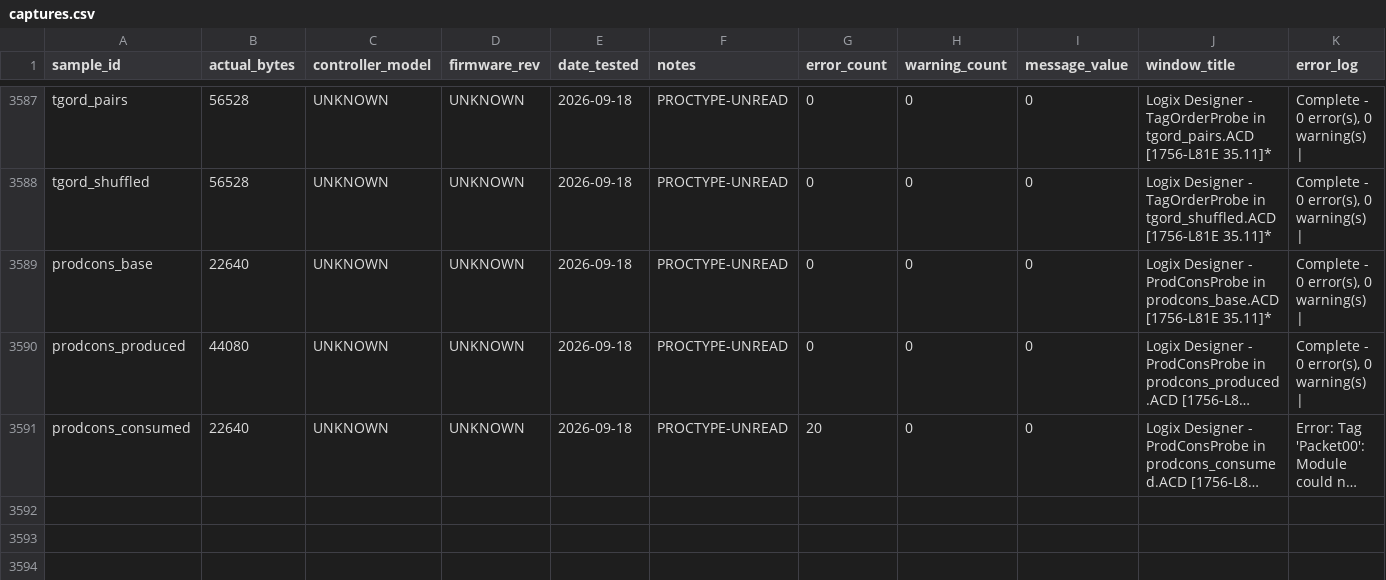
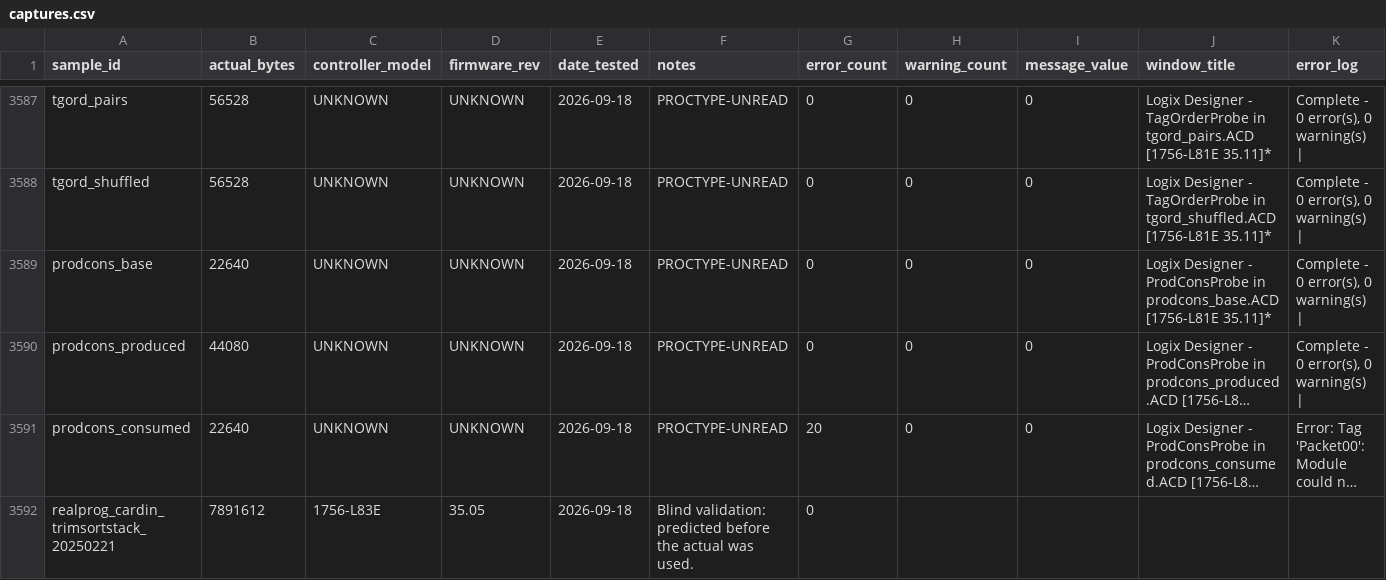
Before and after one commit to jholm90/logixMemoryMap, a CSV file: samples/captures.csv, drawn as a sheet; only a part is shown, gaps mark what is left out; long unchanged cells end in …; the diff names each change by its address in the sheet, - before the commit and + after, or states it on an @@ line.

```diff
--- a/samples/captures.csv
+++ b/samples/captures.csv
+row 3592: realprog_cardin_trimsortstack_20250221 | 7891612 | 1756-L83E | 35.05 | 2026-09-18 | Blind validation: predicted before the actual was used. | 0
```
Also changed, not shown: 5 other files.
